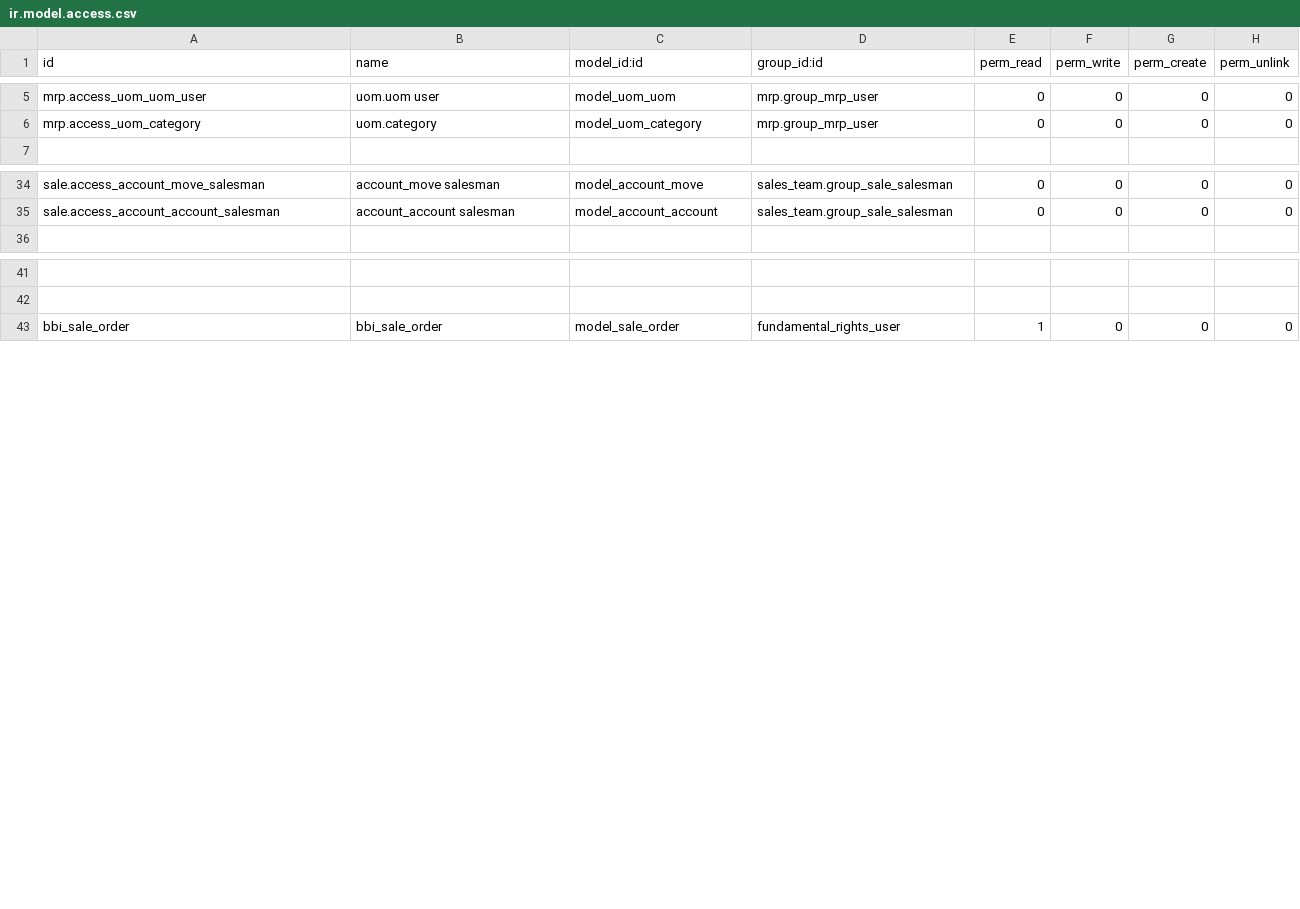
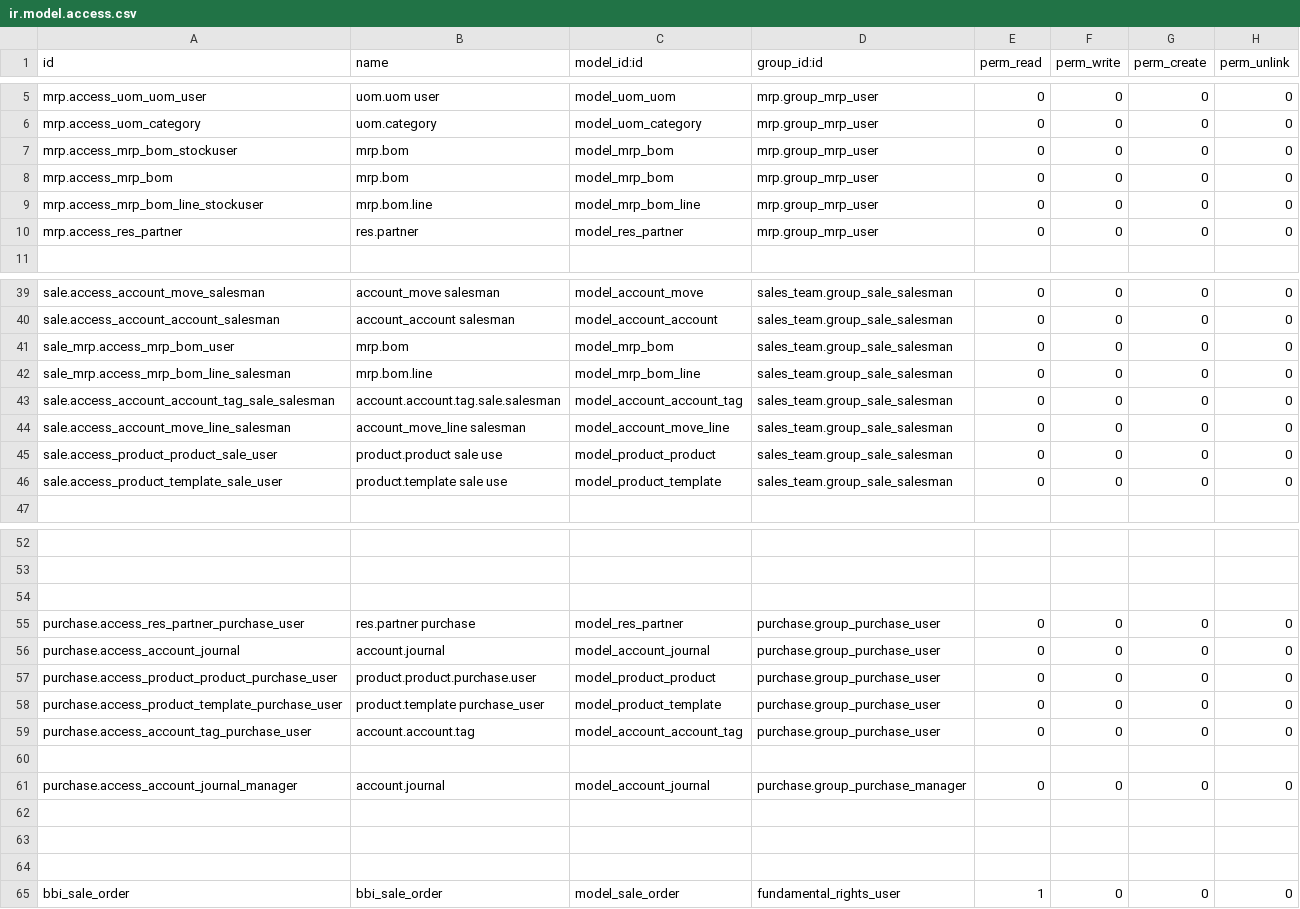
Before and after one commit to TiloKar/odooModSale, a CSV file: security/ir.model.access.csv, drawn as a sheet; only a part is shown, gaps mark what is left out; the diff covers the shown part only; the diff names each change by its address in the sheet, - before the commit and + after, or states it on an @@ line.

```diff
--- a/security/ir.model.access.csv
+++ b/security/ir.model.access.csv
+row 7: mrp.access_mrp_bom_stockuser | mrp.bom | model_mrp_bom | mrp.group_mrp_user | 0 | 0 | 0 | 0
+row 8: mrp.access_mrp_bom | mrp.bom | model_mrp_bom | mrp.group_mrp_user | 0 | 0 | 0 | 0
+row 9: mrp.access_mrp_bom_line_stockuser | mrp.bom.line | model_mrp_bom_line | mrp.group_mrp_user | 0 | 0 | 0 | 0
+row 10: mrp.access_res_partner | res.partner | model_res_partner | mrp.group_mrp_user | 0 | 0 | 0 | 0
+row 41: sale_mrp.access_mrp_bom_user | mrp.bom | model_mrp_bom | sales_team.group_sale_salesman | 0 | 0 | 0 | 0
+row 42: sale_mrp.access_mrp_bom_line_salesman | mrp.bom.line | model_mrp_bom_line | sales_team.group_sale_salesman | 0 | 0 | 0 | 0
+row 43: sale.access_account_account_tag_sale_salesman | account.account.tag.sale.salesman | model_account_account_tag | sales_team.group_sale_salesman | 0 | 0 | 0 | 0
+row 44: sale.access_account_move_line_salesman | account_move_line salesman | model_account_move_line | sales_team.group_sale_salesman | 0 | 0 | 0 | 0
+row 45: sale.access_product_product_sale_user | product.product sale use | model_product_product | sales_team.group_sale_salesman | 0 | 0 | 0 | 0
+row 46: sale.access_product_template_sale_user | product.template sale use | model_product_template | sales_team.group_sale_salesman | 0 | 0 | 0 | 0
+row 54: (empty)
+row 55: purchase.access_res_partner_purchase_user | res.partner purchase | model_res_partner | purchase.group_purchase_user | 0 | 0 | 0 | 0
+row 56: purchase.access_account_journal | account.journal | model_account_journal | purchase.group_purchase_user | 0 | 0 | 0 | 0
+row 57: purchase.access_product_product_purchase_user | product.product.purchase.user | model_product_product | purchase.group_purchase_user | 0 | 0 | 0 | 0
+row 58: purchase.access_product_template_purchase_user | product.template purchase_user | model_product_template | purchase.group_purchase_user | 0 | 0 | 0 | 0
+row 59: purchase.access_account_tag_purchase_user | account.account.tag | model_account_account_tag | purchase.group_purchase_user | 0 | 0 | 0 | 0
+row 60: (empty)
+row 61: purchase.access_account_journal_manager | account.journal | model_account_journal | purchase.group_purchase_manager | 0 | 0 | 0 | 0
+row 62: (empty)
+row 63: (empty)
+row 64: (empty)
```
Also changed, not shown: 4 added rows elsewhere in this file, 4 other files.
